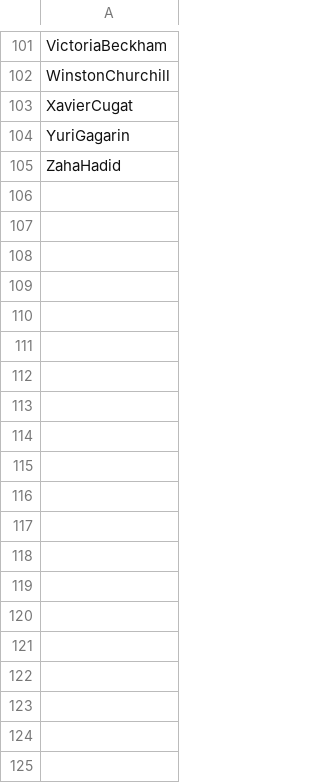
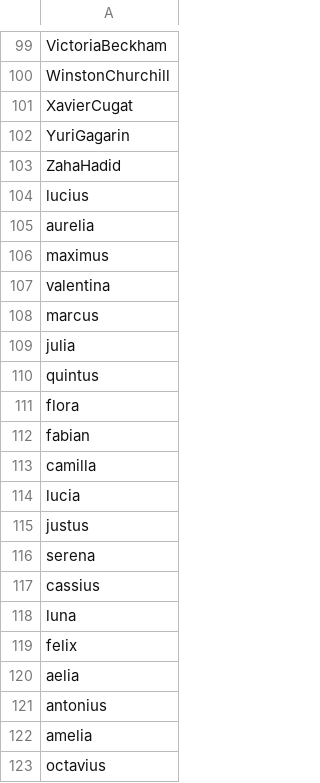
Before and after one commit to huyenntkatsonat/sonat-bi-kahoot-clone-be-test, a CSV file: players.csv, drawn as a sheet; only a part is shown, gaps mark what is left out; the diff covers the shown part only.

```diff
--- a/players.csv
+++ b/players.csv
@@ -105 +103,21 @@ YuriGagarin
 ZahaHadid
+lucius
+aurelia
+maximus
+valentina
+marcus
+julia
+quintus
+flora
+fabian
+camilla
+lucia
+justus
+serena
+cassius
+luna
+felix
+aelia
+antonius
+amelia
+octavius
```
Also changed, not shown: 80 added rows and 2 removed rows elsewhere in this file, 4 other files.
